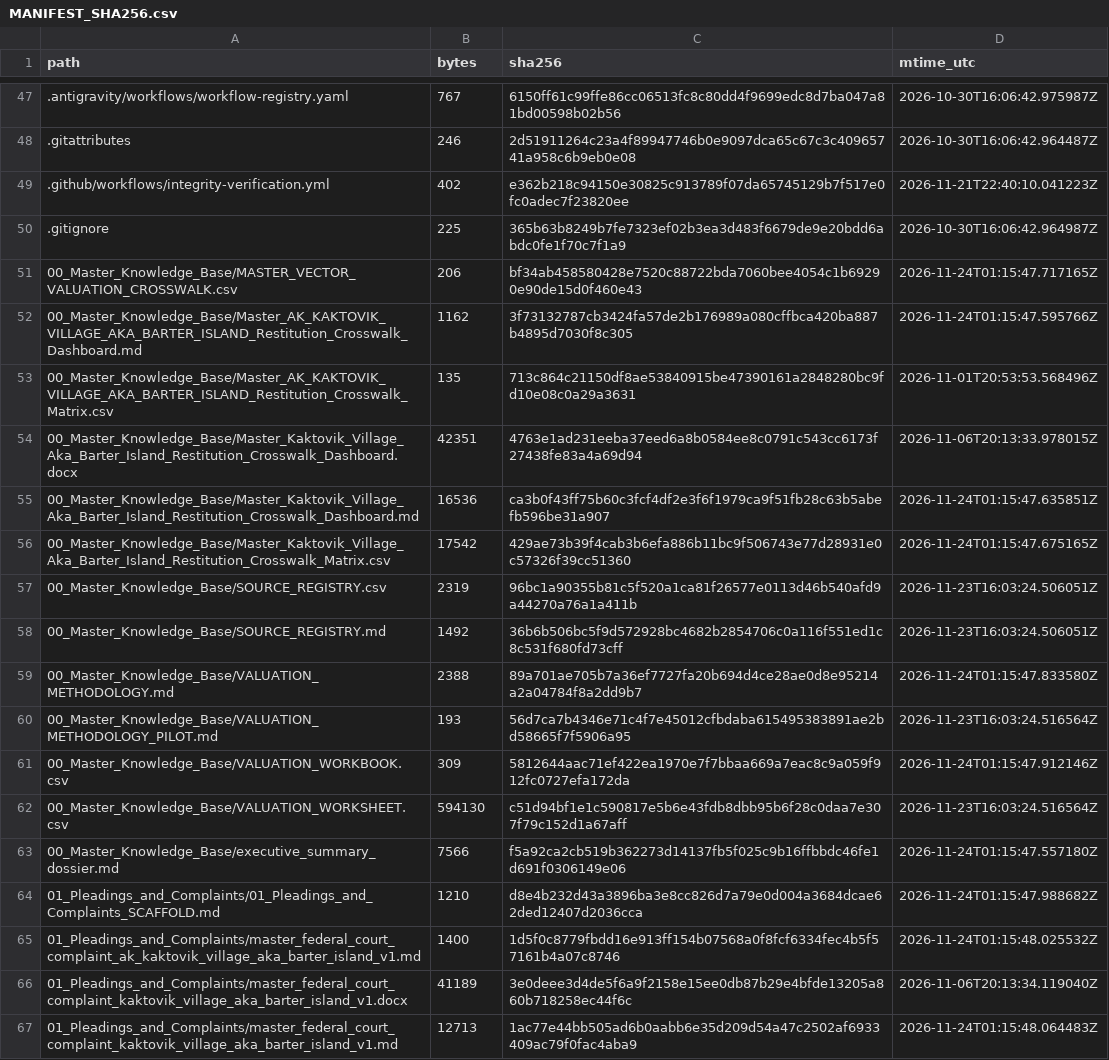
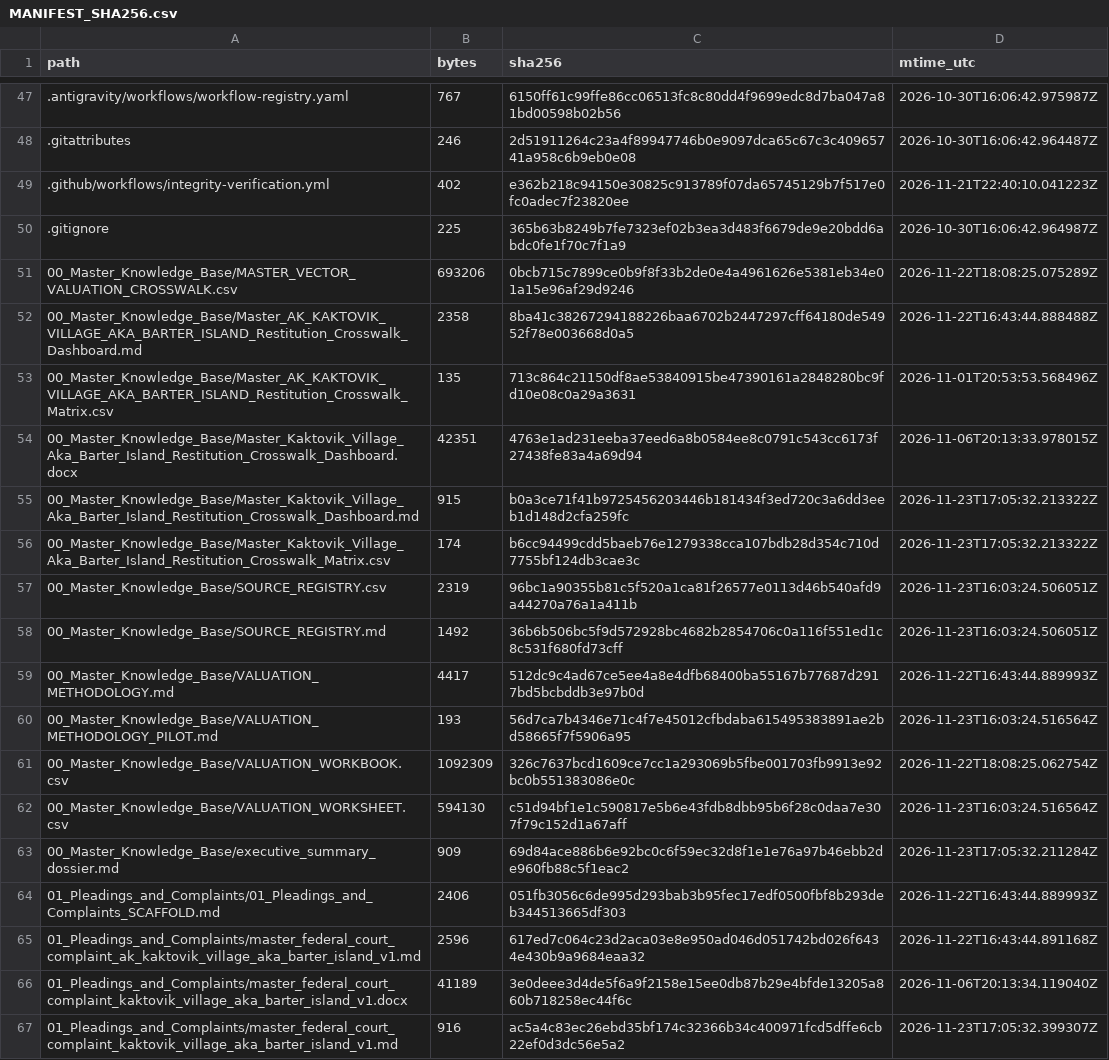
Before and after one commit to GlobalRestitutionAlliance/turtle-island-us-ak-kaktovik-village-aka-barter-island-master-litigation, a CSV file: 99_Archives_and_Manifests/MANIFEST_SHA256.csv, drawn as a sheet; only a part is shown, gaps mark what is left out; the diff covers the shown part only.

```diff
--- a/99_Archives_and_Manifests/MANIFEST_SHA256.csv
+++ b/99_Archives_and_Manifests/MANIFEST_SHA256.csv
@@ -50,18 +50,18 @@ path,bytes,sha256,mtime_utc
 .gitignore,225,365b63b8249b7fe7323ef02b3ea3d483f6679de9e20bdd6abdc0fe1f70c7f1a9,2026-10-30T16:06:42.964987Z
-00_Master_Knowledge_Base/MASTER_VECTOR_VALUATION_CROSSWALK.csv,206,bf34ab458580428e7520c88722bda7060bee4054c1b69290e90de15d0f460e43,2026-11-24T01:15:47.717165Z
-00_Master_Knowledge_Base/Master_AK_KAKTOVIK_VILLAGE_AKA_BARTER_ISLAND_Restitution_Crosswalk_Dashboard.md,1162,3f73132787cb3424fa57de2b176989a080cffbca420ba887b4895d7030f8c305,2026-11-24T01:15:47.595766Z
+00_Master_Knowledge_Base/MASTER_VECTOR_VALUATION_CROSSWALK.csv,693206,0bcb715c7899ce0b9f8f33b2de0e4a4961626e5381eb34e01a15e96af29d9246,2026-11-22T18:08:25.075289Z
+00_Master_Knowledge_Base/Master_AK_KAKTOVIK_VILLAGE_AKA_BARTER_ISLAND_Restitution_Crosswalk_Dashboard.md,2358,8ba41c38267294188226baa6702b2447297cff64180de54952f78e003668d0a5,2026-11-22T16:43:44.888488Z
 00_Master_Knowledge_Base/Master_AK_KAKTOVIK_VILLAGE_AKA_BARTER_ISLAND_Restitution_Crosswalk_Matrix.csv,135,713c864c21150df8ae53840915be47390161a2848280bc9fd10e08c0a29a3631,2026-11-01T20:53:53.568496Z
 00_Master_Knowledge_Base/Master_Kaktovik_Village_Aka_Barter_Island_Restitution_Crosswalk_Dashboard.docx,42351,4763e1ad231eeba37eed6a8b0584ee8c0791c543cc6173f27438fe83a4a69d94,2026-11-06T20:13:33.978015Z
-00_Master_Knowledge_Base/Master_Kaktovik_Village_Aka_Barter_Island_Restitution_Crosswalk_Dashboard.md,16536,ca3b0f43ff75b60c3fcf4df2e3f6f1979ca9f51fb28c63b5abefb596be31a907,2026-11-24T01:15:47.635851Z
-00_Master_Knowledge_Base/Master_Kaktovik_Village_Aka_Barter_Island_Restitution_Crosswalk_Matrix.csv,17542,429ae73b39f4cab3b6efa886b11bc9f506743e77d28931e0c57326f39cc51360,2026-11-24T01:15:47.675165Z
+00_Master_Knowledge_Base/Master_Kaktovik_Village_Aka_Barter_Island_Restitution_Crosswalk_Dashboard.md,915,b0a3ce71f41b9725456203446b181434f3ed720c3a6dd3eeb1d148d2cfa259fc,2026-11-23T17:05:32.213322Z
+00_Master_Knowledge_Base/Master_Kaktovik_Village_Aka_Barter_Island_Restitution_Crosswalk_Matrix.csv,174,b6cc94499cdd5baeb76e1279338cca107bdb28d354c710d7755bf124db3cae3c,2026-11-23T17:05:32.213322Z
 00_Master_Knowledge_Base/SOURCE_REGISTRY.csv,2319,96bc1a90355b81c5f520a1ca81f26577e0113d46b540afd9a44270a76a1a411b,2026-11-23T16:03:24.506051Z
 00_Master_Knowledge_Base/SOURCE_REGISTRY.md,1492,36b6b506bc5f9d572928bc4682b2854706c0a116f551ed1c8c531f680fd73cff,2026-11-23T16:03:24.506051Z
-00_Master_Knowledge_Base/VALUATION_METHODOLOGY.md,2388,89a701ae705b7a36ef7727fa20b694d4ce28ae0d8e95214a2a04784f8a2dd9b7,2026-11-24T01:15:47.833580Z
+00_Master_Knowledge_Base/VALUATION_METHODOLOGY.md,4417,512dc9c4ad67ce5ee4a8e4dfb68400ba55167b77687d2917bd5bcbddb3e97b0d,2026-11-22T16:43:44.889993Z
 00_Master_Knowledge_Base/VALUATION_METHODOLOGY_PILOT.md,193,56d7ca7b4346e71c4f7e45012cfbdaba615495383891ae2bd58665f7f5906a95,2026-11-23T16:03:24.516564Z
-00_Master_Knowledge_Base/VALUATION_WORKBOOK.csv,309,5812644aac71ef422ea1970e7f7bbaa669a7eac8c9a059f912fc0727efa172da,2026-11-24T01:15:47.912146Z
+00_Master_Knowledge_Base/VALUATION_WORKBOOK.csv,1092309,326c7637bcd1609ce7cc1a293069b5fbe001703fb9913e92bc0b551383086e0c,2026-11-22T18:08:25.062754Z
 00_Master_Knowledge_Base/VALUATION_WORKSHEET.csv,594130,c51d94bf1e1c590817e5b6e43fdb8dbb95b6f28c0daa7e307f79c152d1a67aff,2026-11-23T16:03:24.516564Z
-00_Master_Knowledge_Base/executive_summary_dossier.md,7566,f5a92ca2cb519b362273d14137fb5f025c9b16ffbbdc46fe1d691f0306149e06,2026-11-24T01:15:47.557180Z
-01_Pleadings_and_Complaints/01_Pleadings_and_Complaints_SCAFFOLD.md,1210,d8e4b232d43a3896ba3e8cc826d7a79e0d004a3684dcae62ded12407d2036cca,2026-11-24T01:15:47.988682Z
-01_Pleadings_and_Complaints/master_federal_court_complaint_ak_kaktovik_village_aka_barter_island_v1.md,1400,1d5f0c8779fbdd16e913ff154b07568a0f8fcf6334fec4b5f57161b4a07c8746,2026-11-24T01:15:48.025532Z
+00_Master_Knowledge_Base/executive_summary_dossier.md,909,69d84ace886b6e92bc0c6f59ec32d8f1e1e76a97b46ebb2de960fb88c5f1eac2,2026-11-23T17:05:32.211284Z
+01_Pleadings_and_Complaints/01_Pleadings_and_Complaints_SCAFFOLD.md,2406,051fb3056c6de995d293bab3b95fec17edf0500fbf8b293deb344513665df303,2026-11-22T16:43:44.889993Z
+01_Pleadings_and_Complaints/master_federal_court_complaint_ak_kaktovik_village_aka_barter_island_v1.md,2596,617ed7c064c23d2aca03e8e950ad046d051742bd026f6434e430b9a9684eaa32,2026-11-22T16:43:44.891168Z
 01_Pleadings_and_Complaints/master_federal_court_complaint_kaktovik_village_aka_barter_island_v1.docx,41189,3e0deee3d4de5f6a9f2158e15ee0db87b29e4bfde13205a860b718258ec44f6c,2026-11-06T20:13:34.119040Z
-01_Pleadings_and_Complaints/master_federal_court_complaint_kaktovik_village_aka_barter_island_v1.md,12713,1ac77e44bb505ad6b0aabb6e35d209d54a47c2502af6933409ac79f0fac4aba9,2026-11-24T01:15:48.064483Z
+01_Pleadings_and_Complaints/master_federal_court_complaint_kaktovik_village_aka_barter_island_v1.md,916,ac5a4c83ec26ebd35bf174c32366b34c400971fcd5dffe6cb22ef0d3dc56e5a2,2026-11-23T17:05:32.399307Z
```
Also changed, not shown: 80 edited cells elsewhere in this file, 37 other files.
